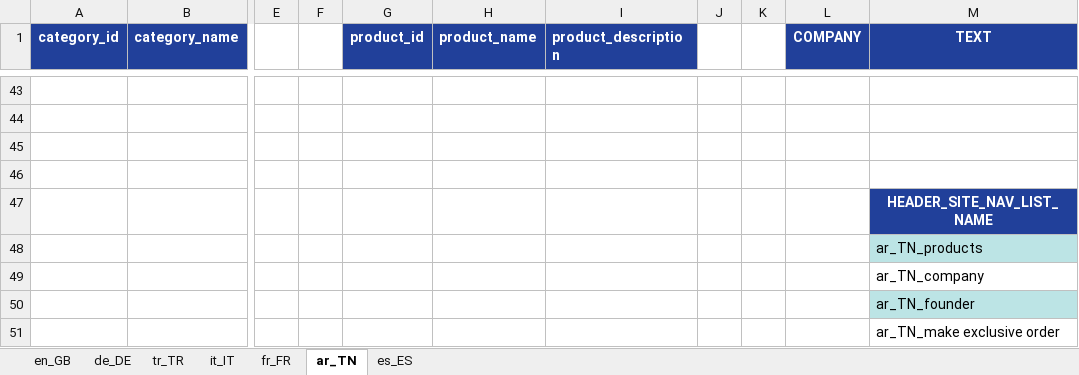
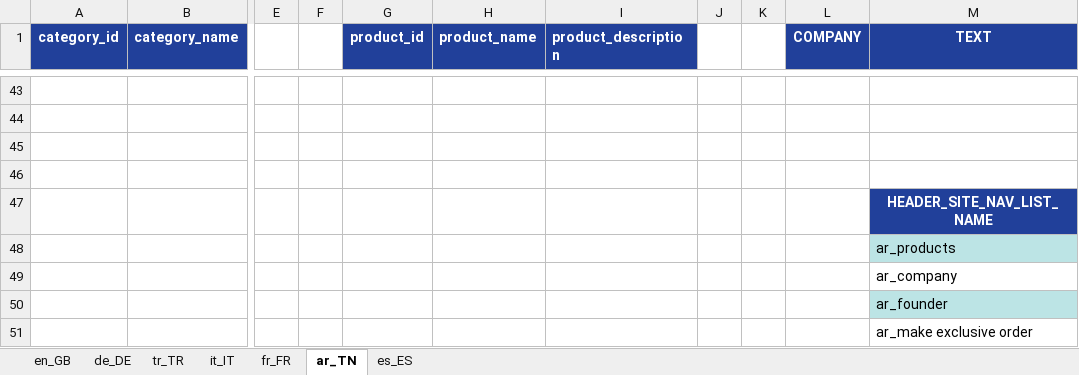
Before and after one commit to alaster1985/agromax, an Excel workbook: public/translate.xlsx, sheet ar_TN, drawn as a sheet; only a part is shown, gaps mark what is left out; values as stored, in another font and other column widths than the file's, no borders; the diff covers the shown part only; the diff names each change by its address in the sheet, - before the commit and + after, or states it on an @@ line.

```diff
--- a/public/translate.xlsx (sheet ar_TN)
+++ b/public/translate.xlsx (sheet ar_TN)
-M48 (TEXT): ar_TN_products
+M48 (TEXT): ar_products
-M49 (TEXT): ar_TN_company
+M49 (TEXT): ar_company
-M50 (TEXT): ar_TN_founder
+M50 (TEXT): ar_founder
-M51 (TEXT): ar_TN_make exclusive order
+M51 (TEXT): ar_make exclusive order
```
Also changed, not shown: 23 edited cells elsewhere in this sheet, sheet tr_TR, sheet it_IT, sheet fr_FR, sheet en_GB, sheet de_DE, sheet es_ES, 33 other files.
